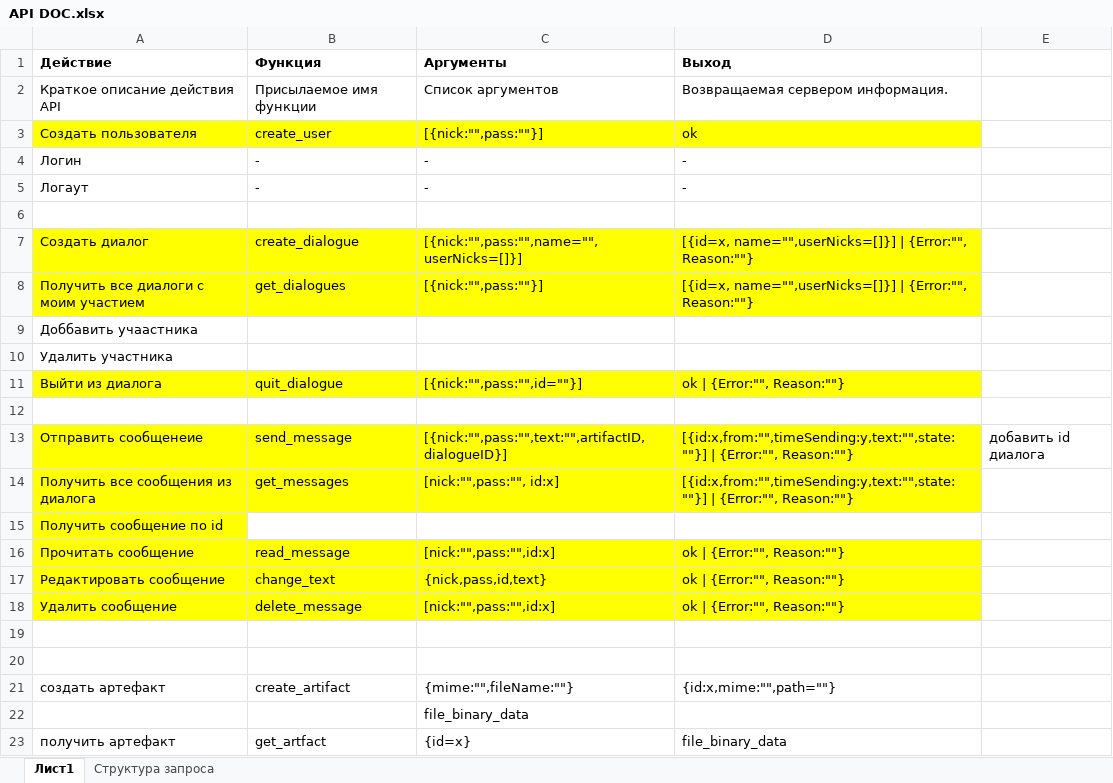
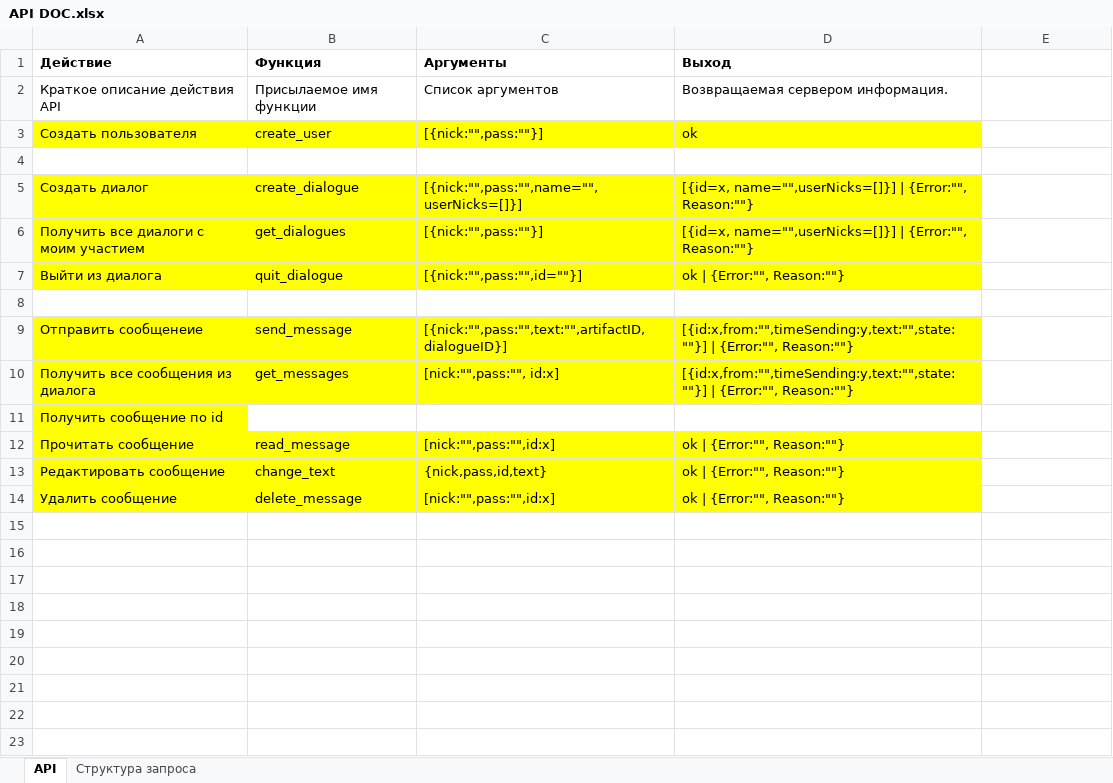
Before and after one commit to okayno14/E-message, an Excel workbook: doc/pdf/src/API DOC.xlsx, sheet API, drawn as a sheet; values as stored, in another font and other column widths than the file's, no borders; removed rows and columns are numbered as before the commit, all else as after; the diff names each change by its address in the sheet, - before the commit and + after, or states it on an @@ line.

```diff
--- a/doc/pdf/src/API DOC.xlsx (sheet API)
+++ b/doc/pdf/src/API DOC.xlsx (sheet API)
-sheet tab: Лист1
+sheet tab: API
-row 4: Логин | - | - | -
-row 5: Логаут | - | - | -
-row 9: Доббавить учаастника
-row 10: Удалить участника
-E9: добавить id диалога
+E9: (empty)
-row 19: (empty)
-row 20: (empty)
-row 21: создать артефакт | create_artifact | {mime:"",fileName:""} | {id:x,mime:"",path=""}
-row 22:  |  | file_binary_data
-row 23: получить артефакт | get_artfact | {id=x} | file_binary_data
```
Also changed, not shown: 8 other files.
